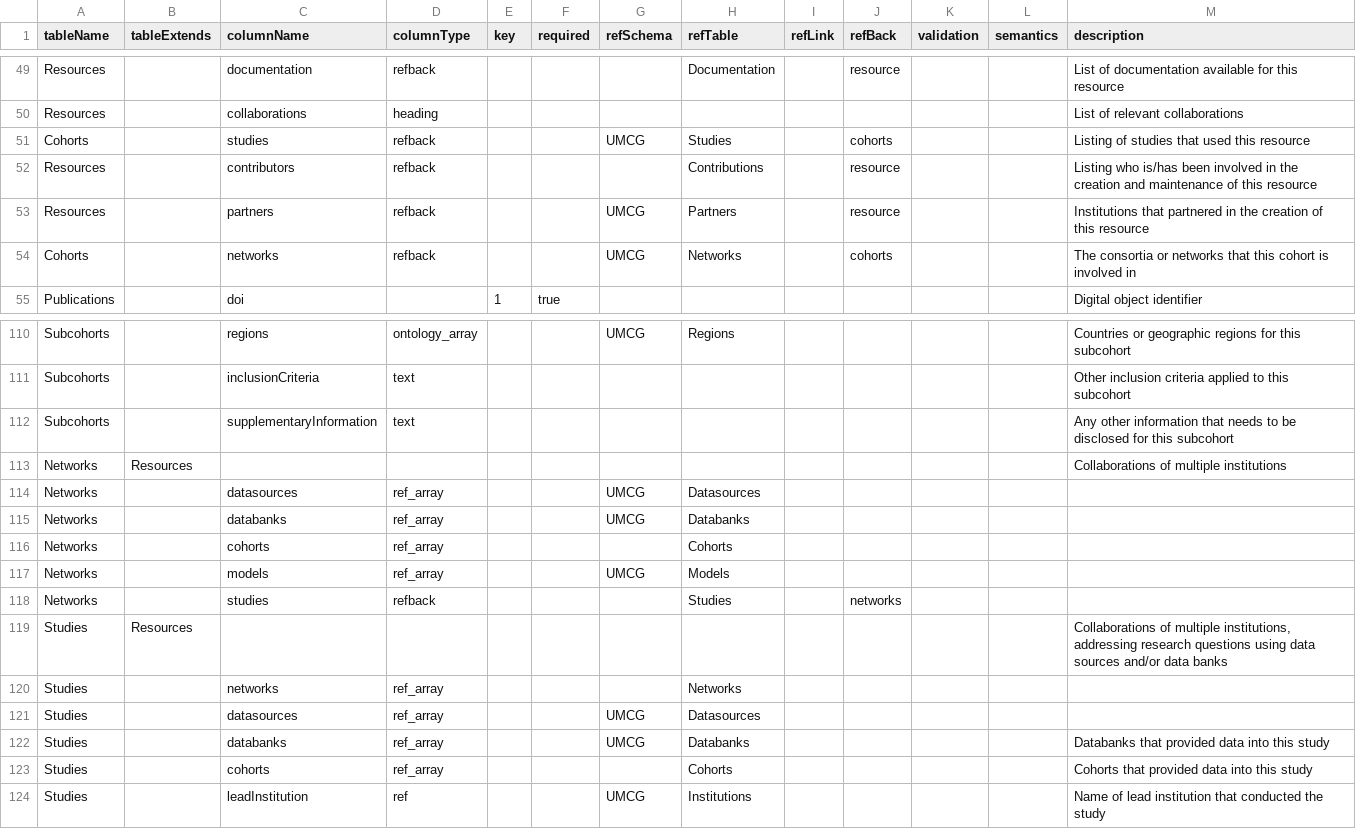
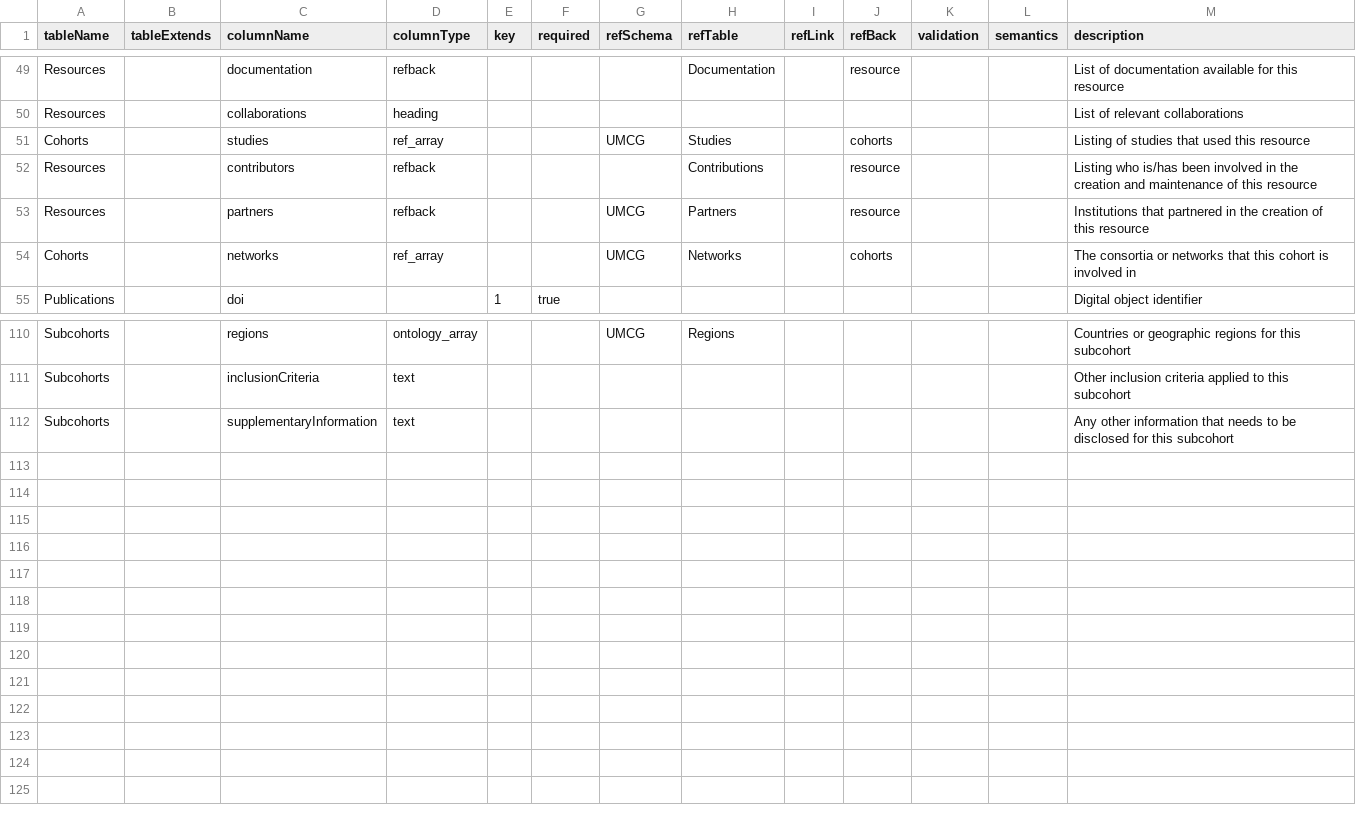
Before and after one commit to molgenis/molgenis-py-cohorts-etl, a CSV file: staging-model.csv, drawn as a sheet; only a part is shown, gaps mark what is left out.

Commit message:
reference catalogue studies and networks from staging model

```diff
--- a/staging-model.csv
+++ b/staging-model.csv
@@ -50,6 +50,6 @@ Resources,,documentation,refback,,,,Documentation,,resource,,,List of documentat
 Resources,,collaborations,heading,,,,,,,,,List of relevant collaborations
-Cohorts,,studies,refback,,,UMCG,Studies,,cohorts,,,Listing of studies that used this resource
+Cohorts,,studies,ref_array,,,UMCG,Studies,,cohorts,,,Listing of studies that used this resource
 Resources,,contributors,refback,,,,Contributions,,resource,,,Listing who is/has been involved in the creation and maintenance of this resource
 Resources,,partners,refback,,,UMCG,Partners,,resource,,,Institutions that partnered in the creation of this resource
-Cohorts,,networks,refback,,,UMCG,Networks,,cohorts,,,The consortia or networks that this cohort is involved in
+Cohorts,,networks,ref_array,,,UMCG,Networks,,cohorts,,,The consortia or networks that this cohort is involved in
 Publications,,doi,,1,true,,,,,,,Digital object identifier
@@ -112,13 +112 @@ Subcohorts,,inclusionCriteria,text,,,,,,,,,Other inclusion criteria applied to t
 Subcohorts,,supplementaryInformation,text,,,,,,,,,Any other information that needs to be disclosed for this subcohort
-Networks,Resources,,,,,,,,,,,Collaborations of multiple institutions
-Networks,,datasources,ref_array,,,UMCG,Datasources,,,,,
-Networks,,databanks,ref_array,,,UMCG,Databanks,,,,,
-Networks,,cohorts,ref_array,,,,Cohorts,,,,,
-Networks,,models,ref_array,,,UMCG,Models,,,,,
-Networks,,studies,refback,,,,Studies,,networks,,,
-Studies,Resources,,,,,,,,,,,"Collaborations of multiple institutions, addressing research questions using data sources and/or data banks"
-Studies,,networks,ref_array,,,,Networks,,,,,
-Studies,,datasources,ref_array,,,UMCG,Datasources,,,,,
-Studies,,databanks,ref_array,,,UMCG,Databanks,,,,,Databanks that provided data into this study
-Studies,,cohorts,ref_array,,,,Cohorts,,,,,Cohorts that provided data into this study
-Studies,,leadInstitution,ref,,,UMCG,Institutions,,,,,Name of lead institution that conducted the study
```
